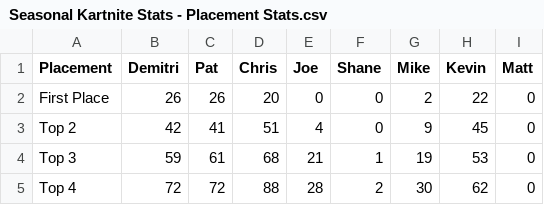
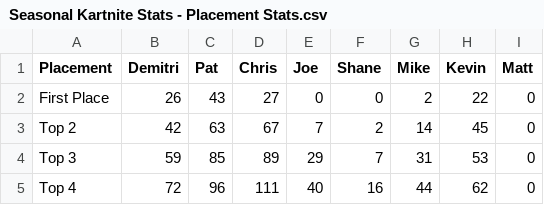
Before and after one commit to PatrickMarinich/Kartnite_Stats, a CSV file: versus_races/stats_csv/seasonal_stats/Seasonal Kartnite Stats - Placement Stats.csv, drawn as a sheet; only a part is shown; the diff names each change by its address in the sheet, - before the commit and + after, or states it on an @@ line.

```diff
--- a/versus_races/stats_csv/seasonal_stats/Seasonal Kartnite Stats - Placement Stats.csv
+++ b/versus_races/stats_csv/seasonal_stats/Seasonal Kartnite Stats - Placement Stats.csv
-C2 (Pat): 26
+C2 (Pat): 43
-D2 (Chris): 20
+D2 (Chris): 27
-C3 (Pat): 41
+C3 (Pat): 63
-D3 (Chris): 51
+D3 (Chris): 67
-E3 (Joe): 4
+E3 (Joe): 7
-F3 (Shane): 0
+F3 (Shane): 2
-G3 (Mike): 9
+G3 (Mike): 14
-C4 (Pat): 61
+C4 (Pat): 85
-D4 (Chris): 68
+D4 (Chris): 89
-E4 (Joe): 21
+E4 (Joe): 29
-F4 (Shane): 1
+F4 (Shane): 7
-G4 (Mike): 19
+G4 (Mike): 31
-C5 (Pat): 72
+C5 (Pat): 96
-D5 (Chris): 88
+D5 (Chris): 111
-E5 (Joe): 28
+E5 (Joe): 40
-F5 (Shane): 2
+F5 (Shane): 16
-G5 (Mike): 30
+G5 (Mike): 44
```
Also changed, not shown: versus_races/stats_csv/seasonal_stats/Seasonal Kartnite Stats - KVR Stats.csv, versus_races/stats_csv/seasonal_stats/Seasonal Kartnite Stats - Race Count.csv, 6 other files.
